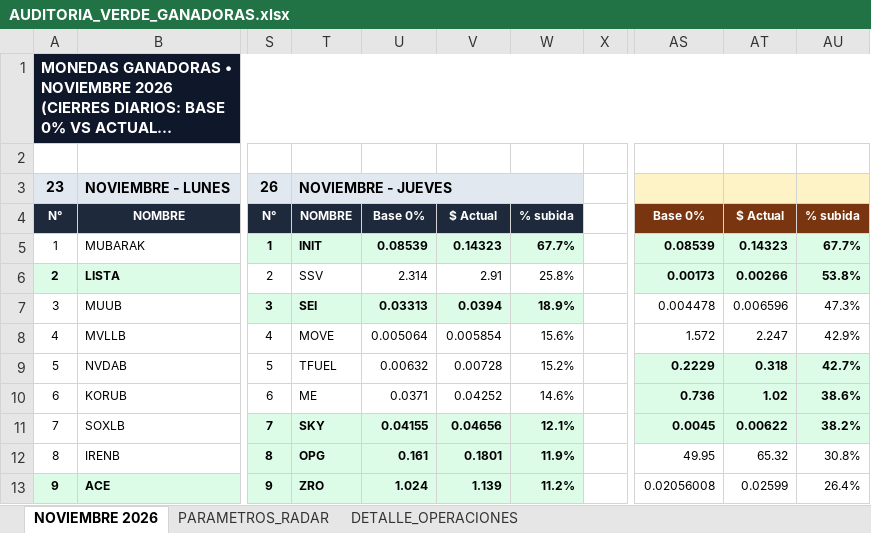
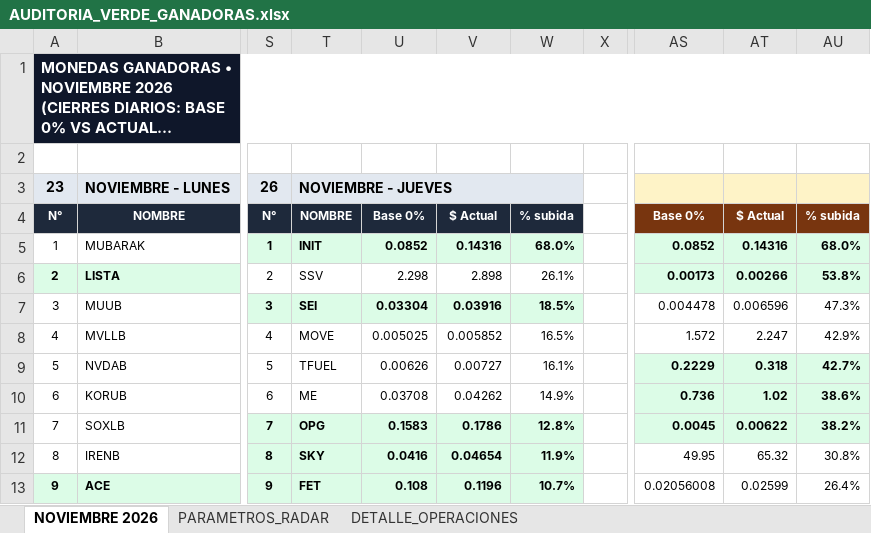
Before and after one commit to kjanoto-coder/panel-cripto, an Excel workbook: AUDITORIA_VERDE_GANADORAS.xlsx, sheet NOVIEMBRE 2026, drawn as a sheet; only a part is shown, gaps mark what is left out; long unchanged cells end in …; values as stored, in another font and other column widths than the file's, no borders; the diff covers the shown part only; the diff names each change by its address in the sheet, - before the commit and + after, or states it on an @@ line.

```diff
--- a/AUDITORIA_VERDE_GANADORAS.xlsx (sheet NOVIEMBRE 2026)
+++ b/AUDITORIA_VERDE_GANADORAS.xlsx (sheet NOVIEMBRE 2026)
-U5: 0.08539
+U5: 0.0852
-V5: 0.14323
+V5: 0.14316
-W5: 67.7%
+W5: 68.0%
-AS5: 0.08539
+AS5: 0.0852
-AT5: 0.14323
+AT5: 0.14316
-AU5: 67.7%
+AU5: 68.0%
-U6: 2.314
+U6: 2.298
-V6: 2.91
+V6: 2.898
-W6: 25.8%
+W6: 26.1%
-U7: 0.03313
+U7: 0.03304
-V7: 0.0394
+V7: 0.03916
-W7: 18.9%
+W7: 18.5%
-U8: 0.005064
+U8: 0.005025
-V8: 0.005854
+V8: 0.005852
-W8: 15.6%
+W8: 16.5%
-U9: 0.00632
+U9: 0.00626
-V9: 0.00728
+V9: 0.00727
-W9: 15.2%
+W9: 16.1%
-U10: 0.0371
+U10: 0.03708
-V10: 0.04252
+V10: 0.04262
-W10: 14.6%
+W10: 14.9%
-T11: SKY
+T11: OPG
-U11: 0.04155
+U11: 0.1583
-V11: 0.04656
+V11: 0.1786
-W11: 12.1%
+W11: 12.8%
-T12: OPG
+T12: SKY
-U12: 0.161
+U12: 0.0416
-V12: 0.1801
+V12: 0.04654
-T13: ZRO
+T13: FET
-U13: 1.024
+U13: 0.108
-V13: 1.139
+V13: 0.1196
-W13: 11.2%
+W13: 10.7%
```
Also changed, not shown: 39 edited cells and cell formats elsewhere in this sheet, sheet DETALLE_OPERACIONES, sheet PARAMETROS_RADAR, 1 other file.
